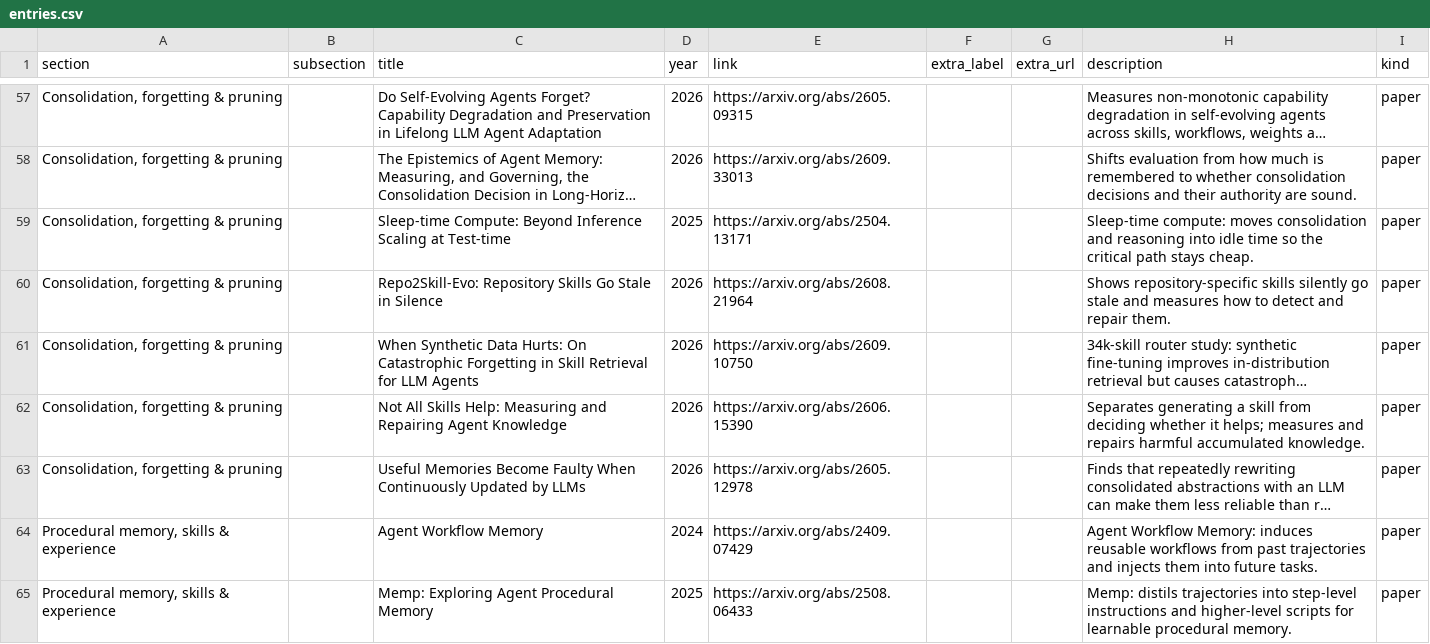
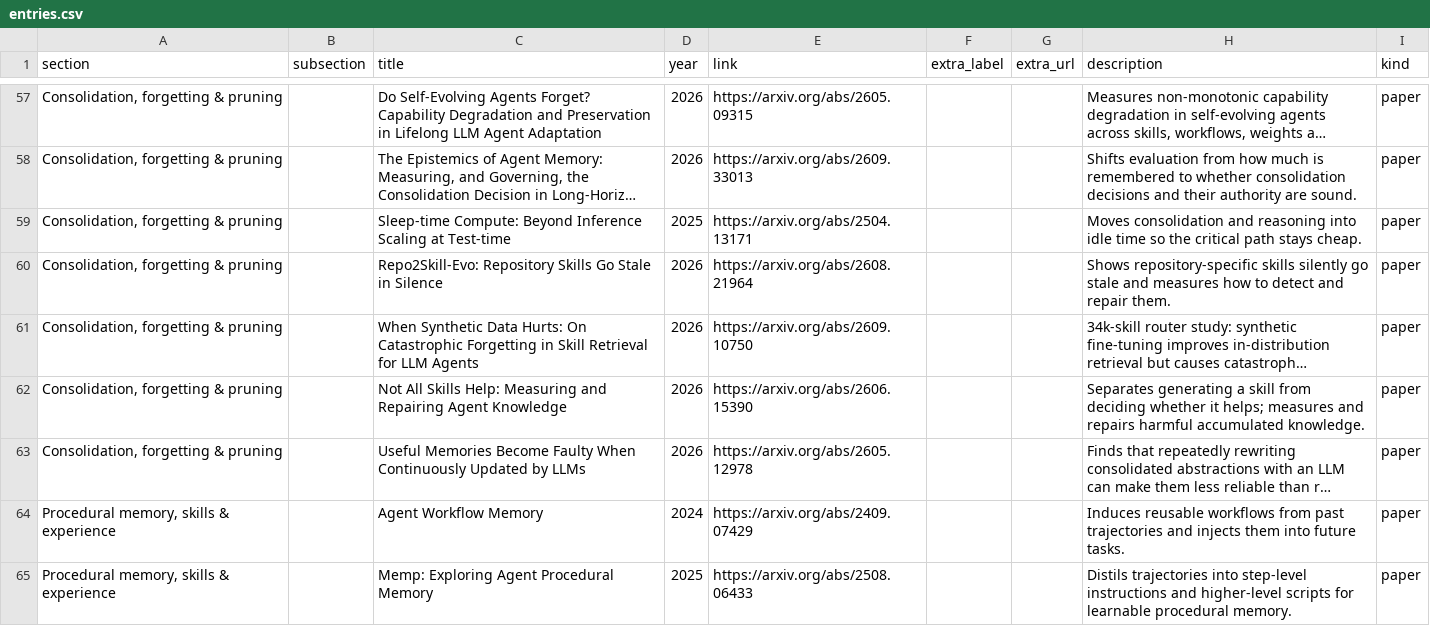
Before and after one commit to Faycall1l/awesome-agent-memory, a CSV file: data/entries.csv, drawn as a sheet; only a part is shown, gaps mark what is left out; long unchanged cells end in …; the diff covers the shown part only; the diff names each change by its address in the sheet, - before the commit and + after, or states it on an @@ line.

Commit message:
polish: drop redundant system names from descriptions
71 descriptions opened by repeating the system name that the title
already prints. Strip the prefix when the name appears in the title,
capitalise the remainder, and document the rule in CONTRIBUTING.

```diff
--- a/data/entries.csv
+++ b/data/entries.csv
-H59 (description): Sleep-time compute: moves consolidation and…
+H59 (description): Moves consolidation and…
-H64 (description): Agent Workflow Memory: induces reusable workflows…
+H64 (description): Induces reusable workflows…
-H65 (description): Memp: distils trajectories into…
+H65 (description): Distils trajectories into…
```
Also changed, not shown: 68 edited cells elsewhere in this file, 3 other files.
